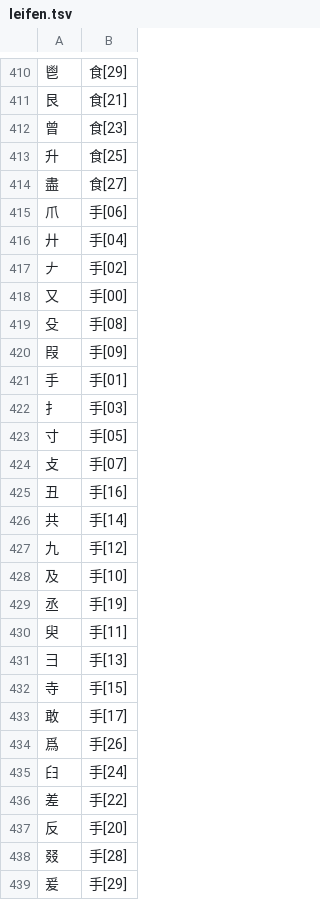
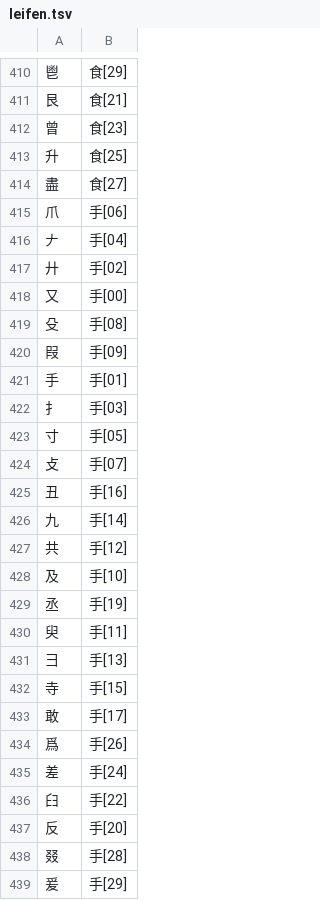
Before and after one commit to chenlin014/xinzheng, a TSV file: zg-scheme/siyuan/zg-code/leifen.tsv, drawn as a sheet; only a part is shown, gaps mark what is left out.

```diff
--- a/zg-scheme/siyuan/zg-code/leifen.tsv
+++ b/zg-scheme/siyuan/zg-code/leifen.tsv
@@ -415,4 +415,4 @@
 爪	手[06]
-廾	手[04]
-𠂇	手[02]
+𠂇	手[04]
+廾	手[02]
 又	手[00]
@@ -425,4 +425,4 @@
 丑	手[16]
-共	手[14]
-九	手[12]
+九	手[14]
+共	手[12]
 及	手[10]
@@ -434,4 +434,4 @@
 爲	手[26]
-𦥑	手[24]
-差	手[22]
+差	手[24]
+𦥑	手[22]
 反	手[20]
```
Also changed, not shown: zg-scheme/siyuan/siyuan.tsv, zg-scheme/xingyi/xingyi-ft.tsv, 4 other files.
